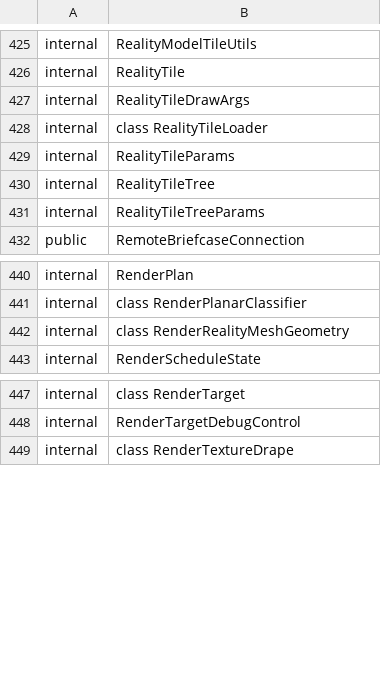
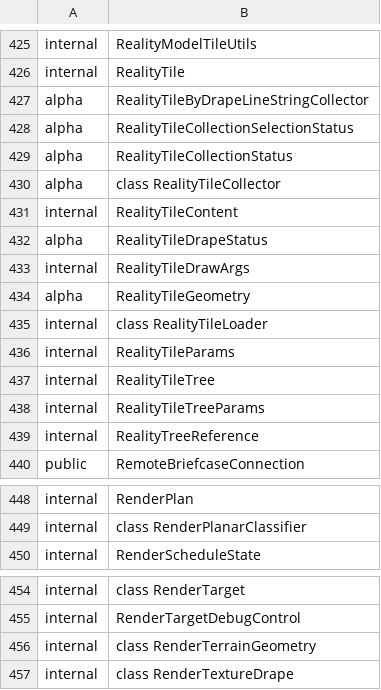
Before and after one commit to iTwin/itwinjs-core, a CSV file: common/api/summary/imodeljs-frontend.exports.csv, drawn as a sheet; only a part is shown, gaps mark what is left out.

```diff
--- a/common/api/summary/imodeljs-frontend.exports.csv
+++ b/common/api/summary/imodeljs-frontend.exports.csv
@@ -426,3 +426,10 @@ internal;RealityModelTileUtils
 internal;RealityTile
+alpha;RealityTileByDrapeLineStringCollector
+alpha;RealityTileCollectionSelectionStatus
+alpha;RealityTileCollectionStatus
+alpha;class RealityTileCollector
+internal;RealityTileContent
+alpha;RealityTileDrapeStatus
 internal;RealityTileDrawArgs
+alpha;RealityTileGeometry
 internal;class RealityTileLoader
@@ -431,2 +438,3 @@ internal;RealityTileTree
 internal;RealityTileTreeParams
+internal;RealityTreeReference
 public;RemoteBriefcaseConnection
@@ -441,3 +449,2 @@ internal;RenderPlan
 internal;class RenderPlanarClassifier
-internal;class RenderRealityMeshGeometry
 internal;RenderScheduleState
@@ -448,2 +455,3 @@ internal;class RenderTarget
 internal;RenderTargetDebugControl
+internal;class RenderTerrainGeometry
 internal;class RenderTextureDrape
```
Also changed, not shown: common/api/summary/frontend-devtools.exports.csv, 7 other files.
